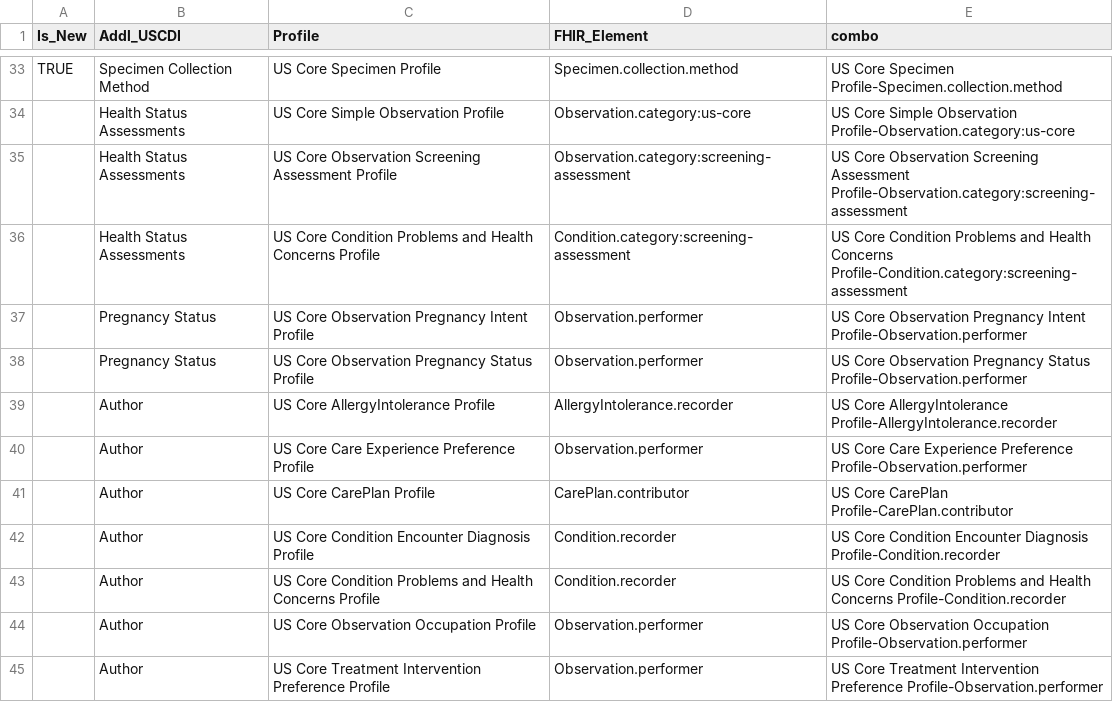
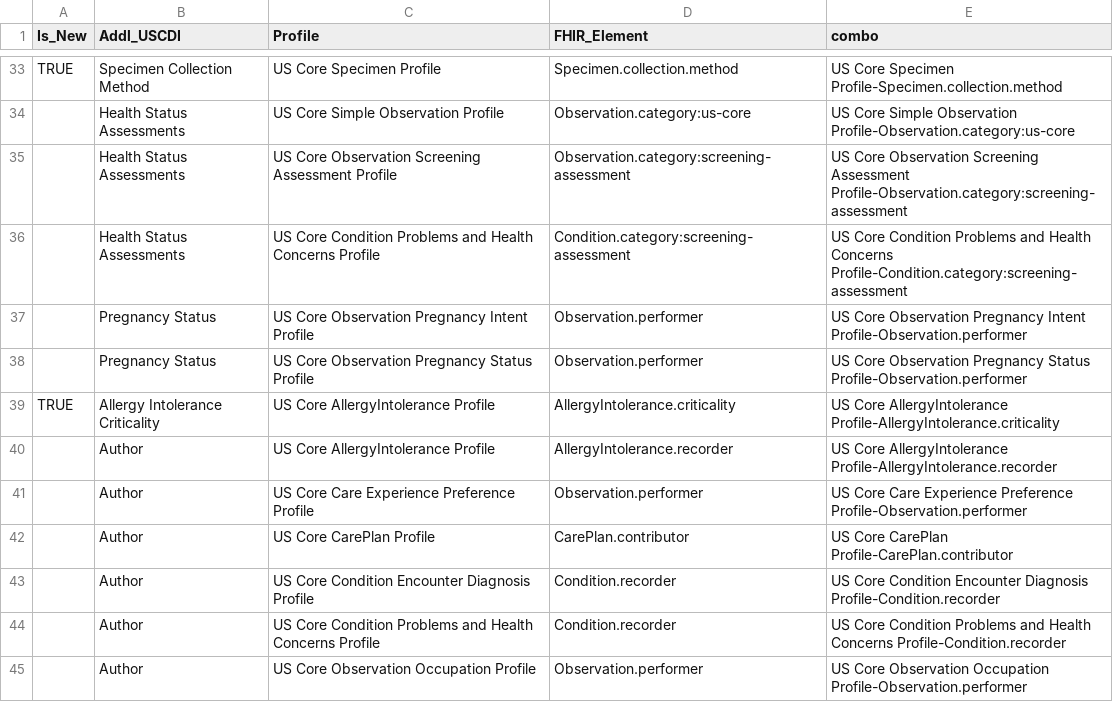
Before and after one commit to HL7/US-Core, a CSV file: input/data/additional-uscdi-requirements.csv, drawn as a sheet; only a part is shown, gaps mark what is left out; the shorter side is filled out with more unchanged rows; the diff names each change by its address in the sheet, - before the commit and + after, or states it on an @@ line.

Commit message:
Add Allergy Intolerance Criticality for USCDI v7
USCDI v7 adds Allergy Intolerance Criticality to the Allergies and Intolerances
data class. It lands on the US Core AllergyIntolerance Profile as an Additional
USCDI element, per the Sep 10 and Oct 1 CGP calls recorded in the US Core V10
Design notes.

Profile:
- AllergyIntolerance.criticality 0..1 Additional USCDI, placed between
  verificationStatus and code to follow base resource element order.

No binding is stated in the differential, so the element inherits the base
required binding to AllergyIntoleranceCriticality (low | high |
unable-to-assess). The Oct 1 call declined an extension for the source
criticality concept, so the lossy mapping (for example, a local "medium" level)
is left to implementer policy and no guidance bullet was added. No new search
parameter.

USCDI mapping table: one Allergies and Intolerances row.

Additional USCDI table: one row.

Examples: none changed. All four AllergyIntolerance examples already carry
criticality, so the element is exercised without edits.

Highlighting: us-core-allergyintolerance in profile_metadata.csv, the new row in
additional-uscdi-requirements.csv, and a bg-success span on the new element in
the profile introduction. The introduction's additional-requirements-intro
include moves from plural="false" to plural="true"; Liquid treats the string
"false" as truthy, so the rendered text is unchanged, but the source now matches
the two elements listed.

Also drops the "coming soon..." caption from the What's New include, which now
carries real entries.

QA is unchanged from the previous build: 2 errors, 4 warnings, 4 info, 1 broken
link.

Generated with assistance from Claude Code

```diff
--- a/input/data/additional-uscdi-requirements.csv
+++ b/input/data/additional-uscdi-requirements.csv
+row 39: TRUE | Allergy Intolerance Criticality | US Core AllergyIntolerance Profile | AllergyIntolerance.criticality | US Core AllergyIntolerance Profile-AllergyIntolerance.criticality
```
Also changed, not shown: input/data/profile_metadata.csv, input/data/uscdi-table.csv, 4 other files.
